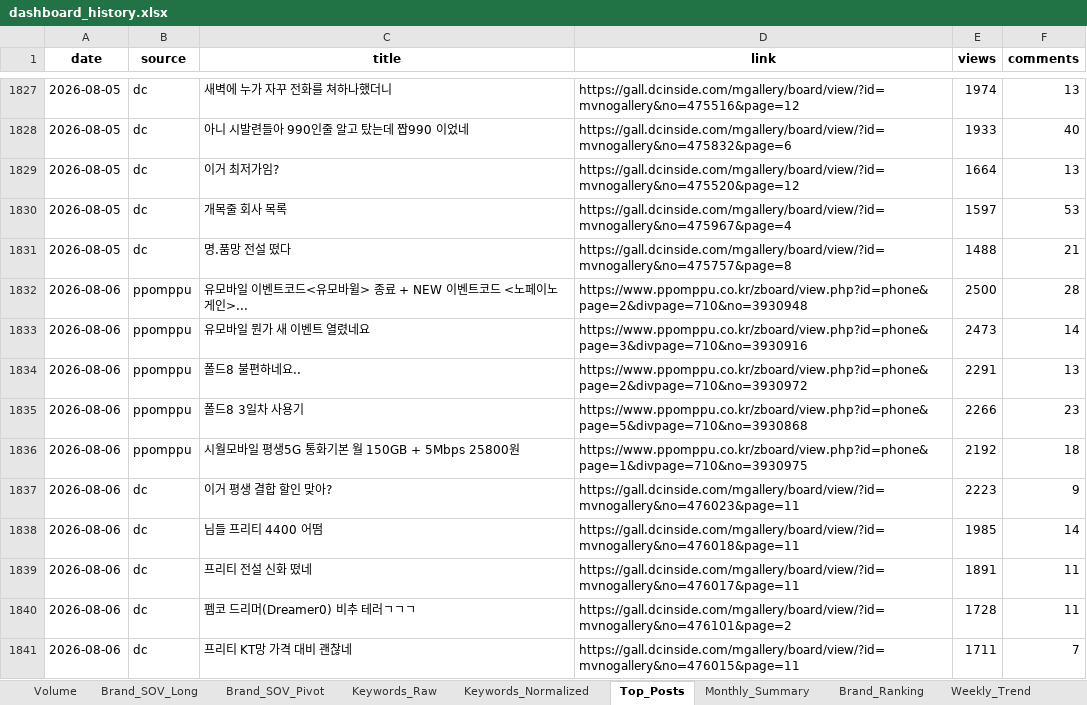
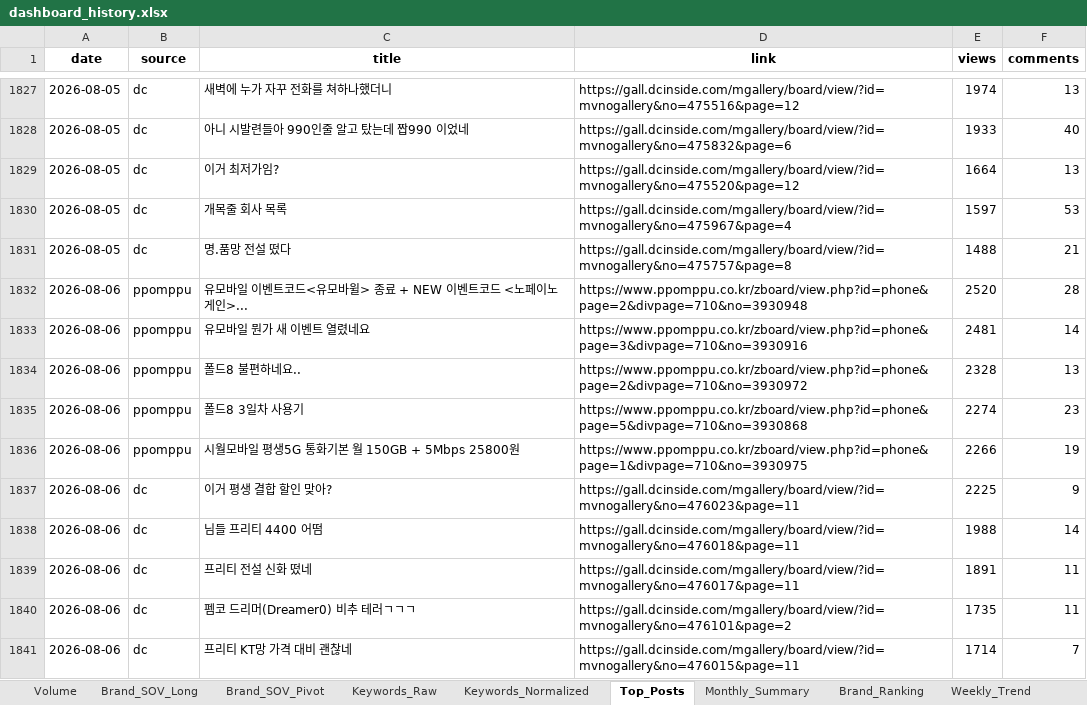
Before and after one commit to rodolfochoi911-lgtm/mvno-market-monitor, an Excel workbook: data/dashboard_history.xlsx, sheet Top_Posts, drawn as a sheet; only a part is shown, gaps mark what is left out; values as stored, in another font and other column widths than the file's, no borders; the diff names each change by its address in the sheet, - before the commit and + after, or states it on an @@ line.

```diff
--- a/data/dashboard_history.xlsx (sheet Top_Posts)
+++ b/data/dashboard_history.xlsx (sheet Top_Posts)
-E1832 (views): 2500
+E1832 (views): 2520
-E1833 (views): 2473
+E1833 (views): 2481
-E1834 (views): 2291
+E1834 (views): 2328
-E1835 (views): 2266
+E1835 (views): 2274
-E1836 (views): 2192
+E1836 (views): 2266
-F1836 (comments): 18
+F1836 (comments): 19
-E1837 (views): 2223
+E1837 (views): 2225
-E1838 (views): 1985
+E1838 (views): 1988
-E1840 (views): 1728
+E1840 (views): 1735
-E1841 (views): 1711
+E1841 (views): 1714
```
Also changed, not shown: sheet Brand_Ranking, sheet Monthly_Summary, sheet Volume, sheet Weekly_Trend, sheet Brand_SOV_Pivot, sheet Brand_SOV_Long.
